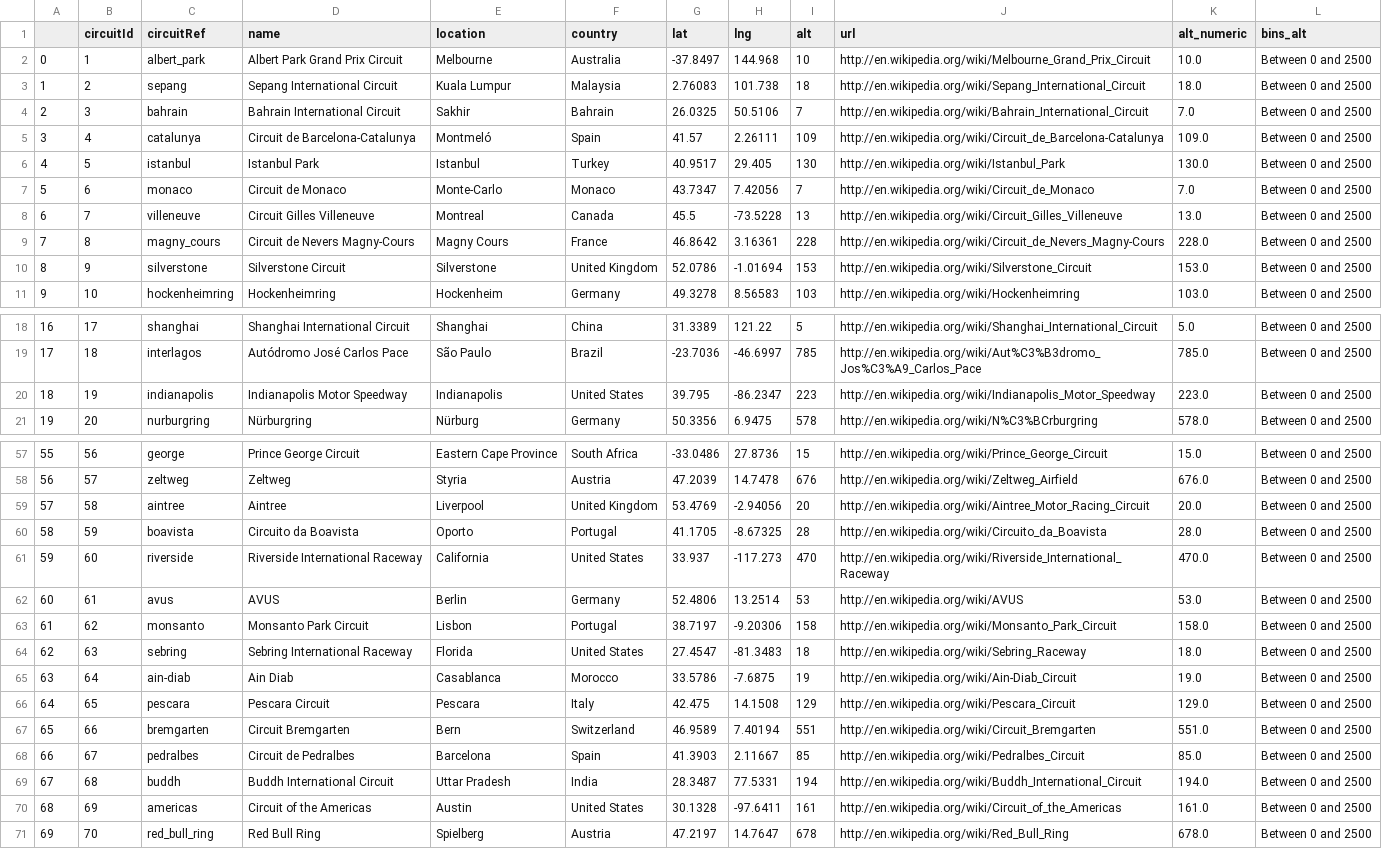
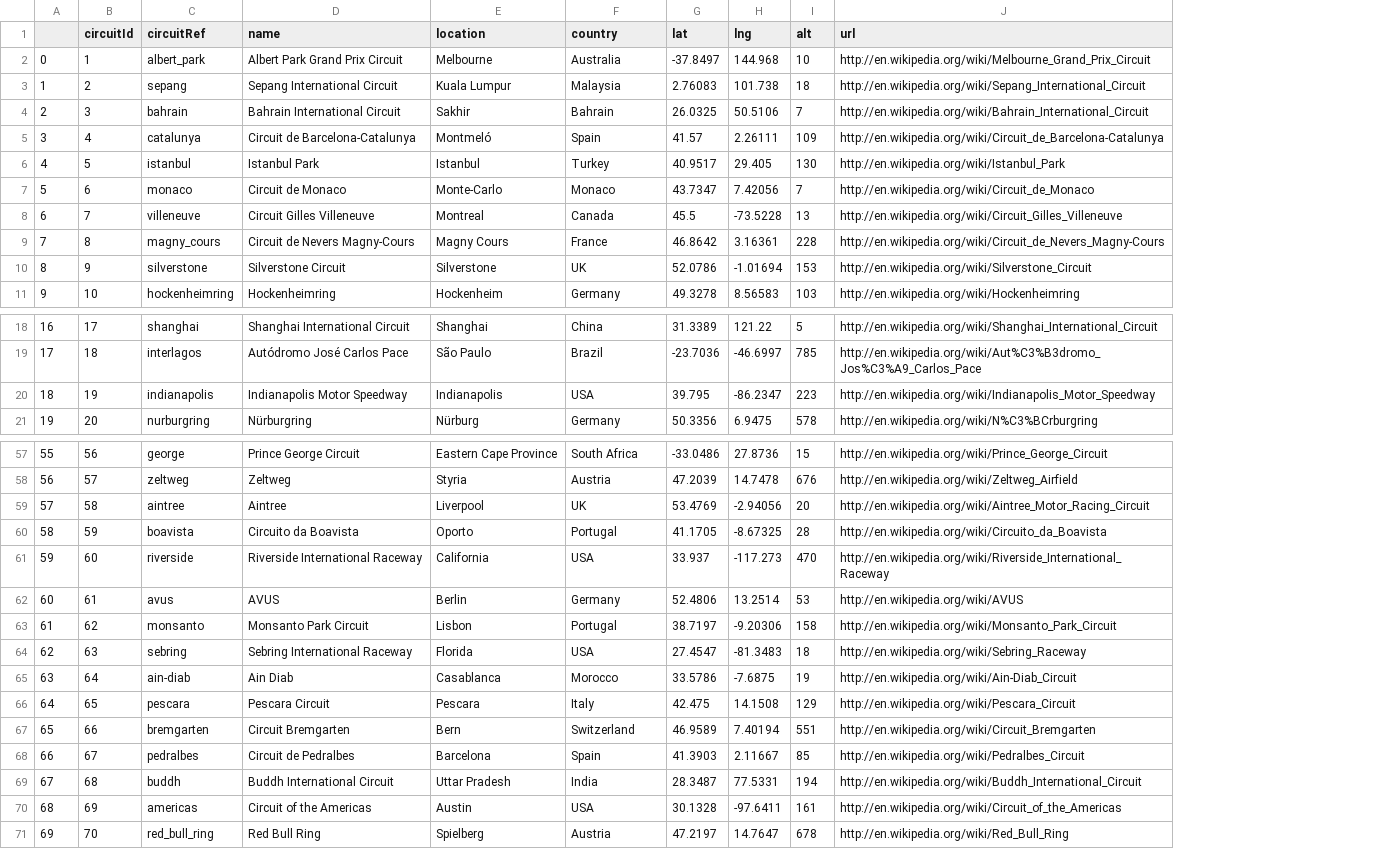
Before and after one commit to Odelia-larbi/Qtm151spring25, a CSV file: lecture_12/data_clean/circuits.csv, drawn as a sheet; only a part is shown, gaps mark what is left out; the diff covers the shown part only; the diff names each change by its address in the sheet, - before the commit and + after, or states it on an @@ line.

```diff
--- a/lecture_12/data_clean/circuits.csv
+++ b/lecture_12/data_clean/circuits.csv
-column K (alt_numeric), rows 2-11: 10.0 | 18.0 | 7.0 | 109.0 | 130.0 | 7.0 | 13.0 | 228.0 | 153.0 | 103.0; rows 18-21: 5.0 | 785.0 | 223.0 | 578.0; rows 57-71: 15.0 | 676.0 | 20.0 | 28.0 | 470.0 | 53.0 | 158.0 | 18.0 | 19.0 | 129.0 | 551.0 | 85.0 | 194.0 | 161.0 | 678.0
-column L (bins_alt), rows 2-11: all Between 0 and 2500; rows 18-21: all Between 0 and 2500; rows 57-71: all Between 0 and 2500
-F10 (country): United Kingdom
+F10 (country): UK
-F20 (country): United States
+F20 (country): USA
-F59 (country): United Kingdom
+F59 (country): UK
-F61 (country): United States
+F61 (country): USA
-F64 (country): United States
+F64 (country): USA
-F70 (country): United States
+F70 (country): USA
```
Also changed, not shown: 9 edited cells elsewhere in this file, 1 other file.
